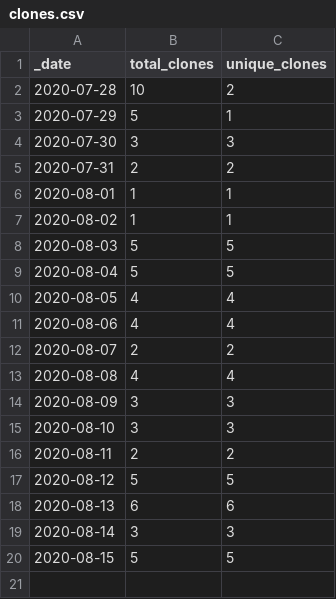
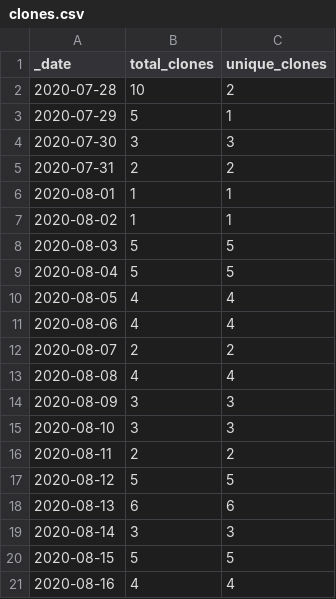
Before and after one commit to sangonzal/repository-traffic-action, a CSV file: insights/clones.csv, drawn as a sheet; the diff names each change by its address in the sheet, - before the commit and + after, or states it on an @@ line.

```diff
--- a/insights/clones.csv
+++ b/insights/clones.csv
+row 21: 2020-08-16 | 4 | 4
```
Also changed, not shown: 1 other file.
